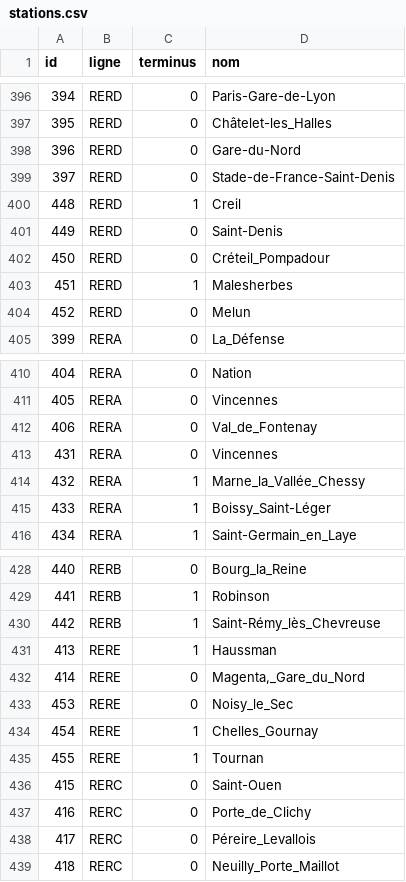
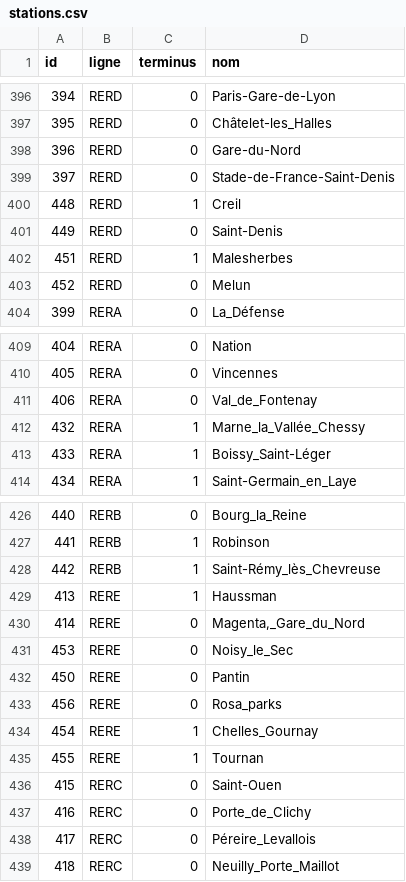
Before and after one commit to UPECSchoolProjects/SAE2.01-DevObjet, a CSV file: CSV/stations.csv, drawn as a sheet; only a part is shown, gaps mark what is left out.

```diff
--- a/CSV/stations.csv
+++ b/CSV/stations.csv
@@ -401,3 +401,2 @@ id;ligne;terminus;nom
 449;RERD;0;Saint-Denis
-450;RERD;0;Créteil_Pompadour
 451;RERD;1;Malesherbes
@@ -412,3 +411,2 @@ id;ligne;terminus;nom
 406;RERA;0;Val_de_Fontenay
-431;RERA;0;Vincennes
 432;RERA;1;Marne_la_Vallée_Chessy
@@ -433,2 +431,4 @@ id;ligne;terminus;nom
 453;RERE;0;Noisy_le_Sec
+450;RERE;0;Pantin
+456;RERE;0;Rosa_parks
 454;RERE;1;Chelles_Gournay
```
Also changed, not shown: CSV/relations.csv, 18 other files.
